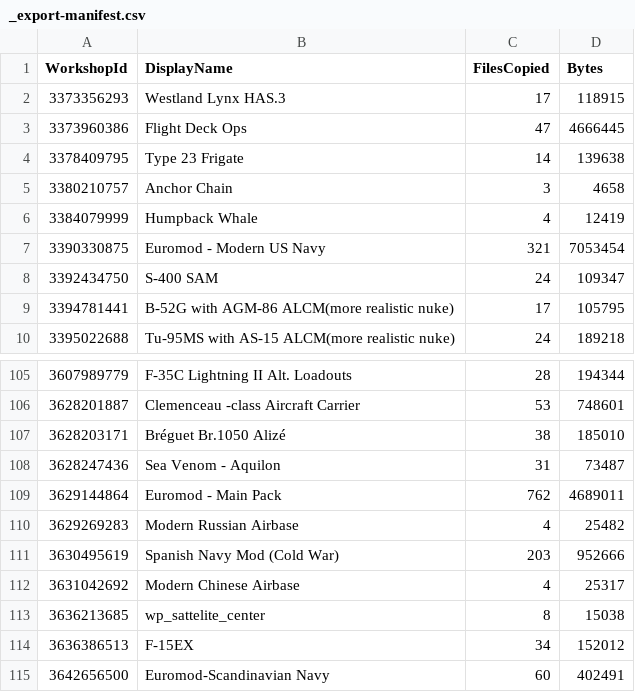
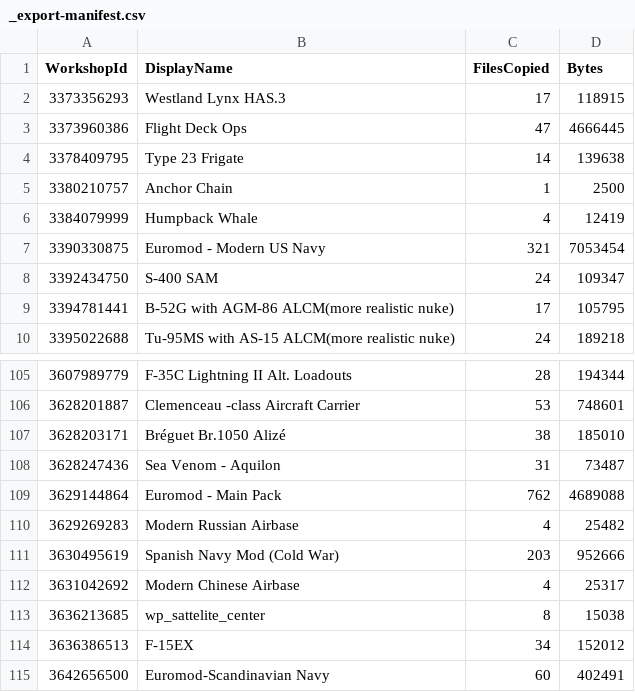
Before and after one commit to SEST-HOBBY/Seapower-mods, a CSV file: mods-source/_export-manifest.csv, drawn as a sheet; only a part is shown, gaps mark what is left out.

Commit message:
chore: capture workshop refresh 2026-11-15

```diff
--- a/mods-source/_export-manifest.csv
+++ b/mods-source/_export-manifest.csv
@@ -4,3 +4,3 @@
 "3378409795","Type 23 Frigate","14","139638"
-"3380210757","Anchor Chain","3","4658"
+"3380210757","Anchor Chain","1","2500"
 "3384079999","Humpback Whale","4","12419"
@@ -108,3 +108,3 @@
 "3628247436","Sea Venom - Aquilon","31","73487"
-"3629144864","Euromod - Main Pack","762","4689011"
+"3629144864","Euromod - Main Pack","762","4689088"
 "3629269283","Modern Russian Airbase","4","25482"
```
Also changed, not shown: 14 other files.
